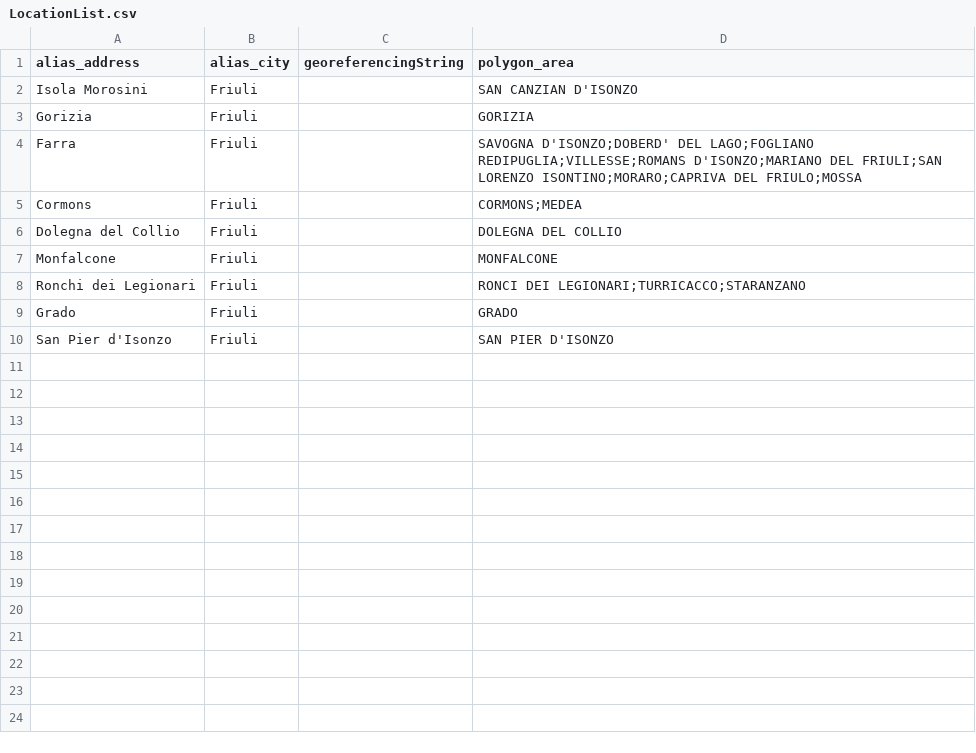
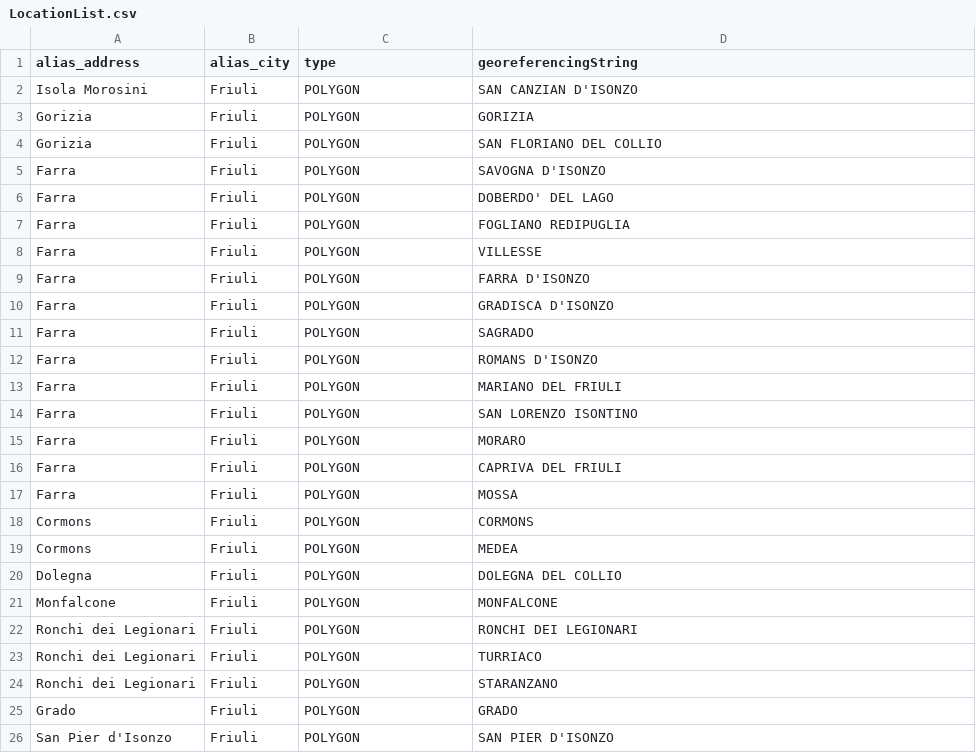
Before and after one commit to figuriamoci/Acqua, a CSV file: FriuliVeneziaGiulia/IRISAcque/Definitions/LocationList.csv, drawn as a sheet.

```diff
--- a/FriuliVeneziaGiulia/IRISAcque/Definitions/LocationList.csv
+++ b/FriuliVeneziaGiulia/IRISAcque/Definitions/LocationList.csv
@@ -1,10 +1,26 @@
-alias_address,alias_city,georeferencingString,polygon_area
-Isola Morosini,Friuli,,SAN CANZIAN D'ISONZO
-Gorizia,Friuli,,GORIZIA
-Farra,Friuli,,SAVOGNA D'ISONZO;DOBERD' DEL LAGO;FOGLIANO REDIPUGLIA;VILLESSE;ROMANS D'ISONZO;MARIANO DEL FRIULI;SAN LORENZO ISONTINO;MORARO;CAPRIVA DEL FRIULO;MOSSA
-Cormons,Friuli,,CORMONS;MEDEA
-Dolegna del Collio,Friuli,,DOLEGNA DEL COLLIO
-Monfalcone,Friuli,,MONFALCONE
-Ronchi dei Legionari,Friuli,,RONCI DEI LEGIONARI;TURRICACCO;STARANZANO
-Grado,Friuli,,GRADO
-San Pier d'Isonzo,Friuli,,SAN PIER D'ISONZO
+alias_address,alias_city,type,georeferencingString
+Isola Morosini,Friuli,POLYGON,SAN CANZIAN D'ISONZO
+Gorizia,Friuli,POLYGON,GORIZIA
+Gorizia,Friuli,POLYGON,SAN FLORIANO DEL COLLIO
+Farra,Friuli,POLYGON,SAVOGNA D'ISONZO
+Farra,Friuli,POLYGON,DOBERDO' DEL LAGO
+Farra,Friuli,POLYGON,FOGLIANO REDIPUGLIA
+Farra,Friuli,POLYGON,VILLESSE
+Farra,Friuli,POLYGON,FARRA D'ISONZO
+Farra,Friuli,POLYGON,GRADISCA D'ISONZO
+Farra,Friuli,POLYGON,SAGRADO
+Farra,Friuli,POLYGON,ROMANS D'ISONZO
+Farra,Friuli,POLYGON,MARIANO DEL FRIULI
+Farra,Friuli,POLYGON,SAN LORENZO ISONTINO
+Farra,Friuli,POLYGON,MORARO
+Farra,Friuli,POLYGON,CAPRIVA DEL FRIULI
+Farra,Friuli,POLYGON,MOSSA
+Cormons,Friuli,POLYGON,CORMONS
+Cormons,Friuli,POLYGON,MEDEA
+Dolegna,Friuli,POLYGON,DOLEGNA DEL COLLIO
+Monfalcone,Friuli,POLYGON,MONFALCONE
+Ronchi dei Legionari,Friuli,POLYGON,RONCHI DEI LEGIONARI
+Ronchi dei Legionari,Friuli,POLYGON,TURRIACO
+Ronchi dei Legionari,Friuli,POLYGON,STARANZANO
+Grado,Friuli,POLYGON,GRADO
+San Pier d'Isonzo,Friuli,POLYGON,SAN PIER D'ISONZO
```
Also changed, not shown: FriuliVeneziaGiulia/AceGasAmga/Definitions/FoundReportList.csv, FriuliVeneziaGiulia/AceGasAmga/Definitions/LocationList.csv, 18 other files.
